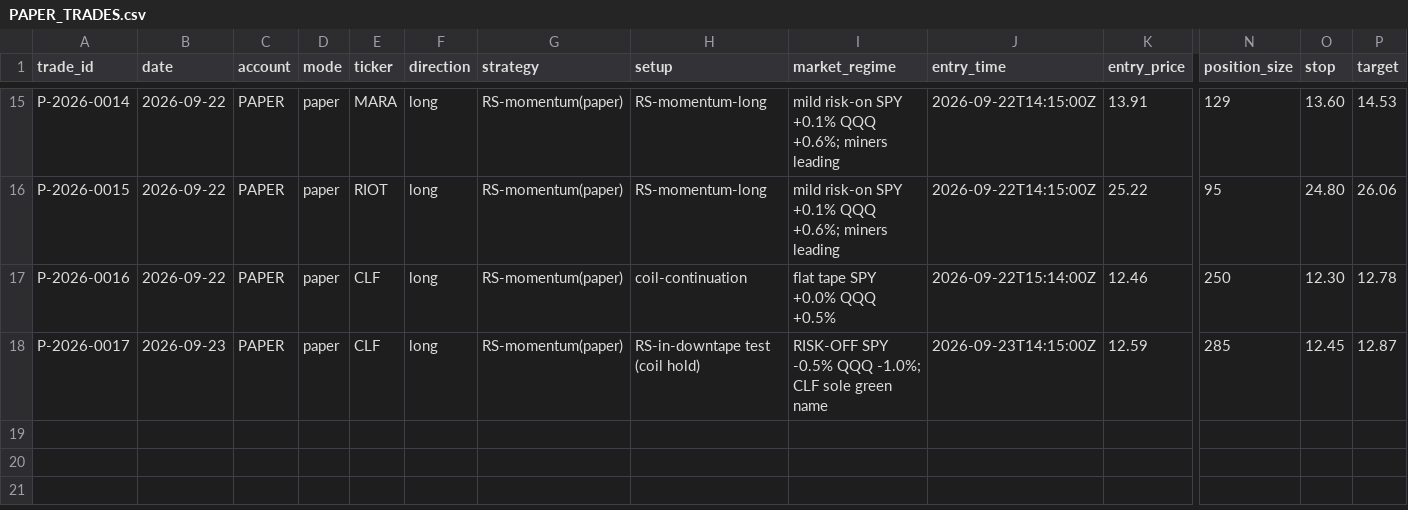
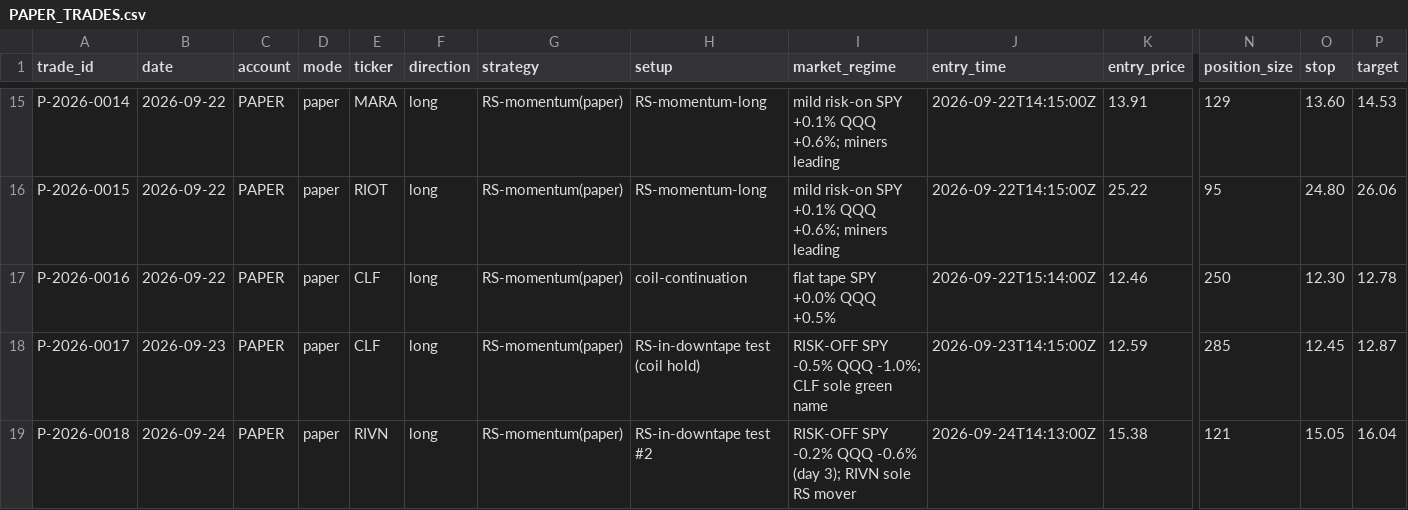
Before and after one commit to Taido097/Trading-Agent-, a CSV file: data/PAPER_TRADES.csv, drawn as a sheet; only a part is shown, gaps mark what is left out; rows hold the shown columns only; the diff names each change by its address in the sheet, - before the commit and + after, or states it on an @@ line.

```diff
--- a/data/PAPER_TRADES.csv
+++ b/data/PAPER_TRADES.csv
+row 19: P-2026-0018 | 2026-09-24 | PAPER | paper | RIVN | long | RS-momentum(paper) | RS-in-downtape test #2 | RISK-OFF SPY -0.2% QQQ -0.6% (day 3); RIVN sole RS mover | 2026-09-24T14:13:00Z | 15.38 | 121 | 15.05 | 16.04
```
